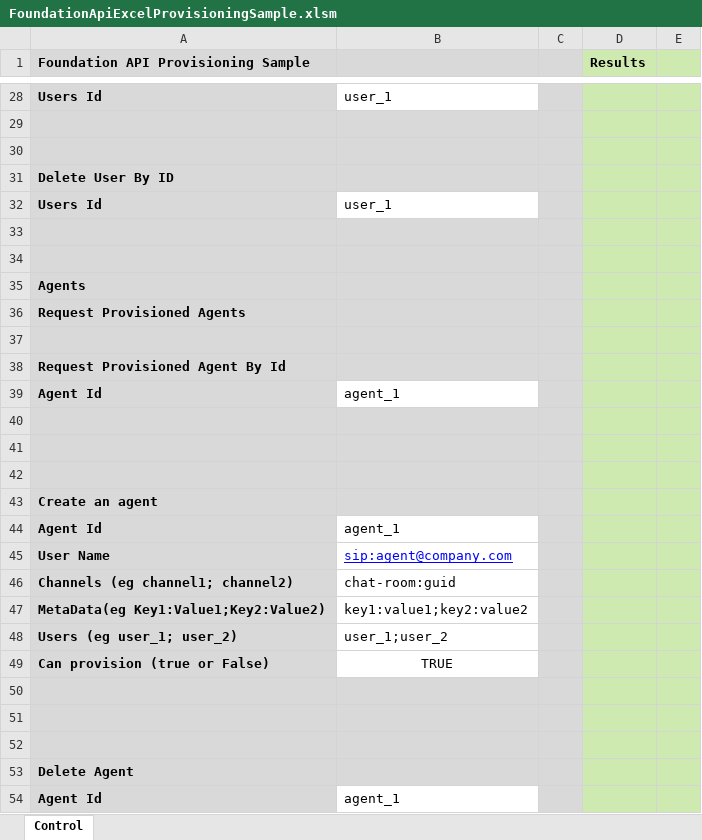
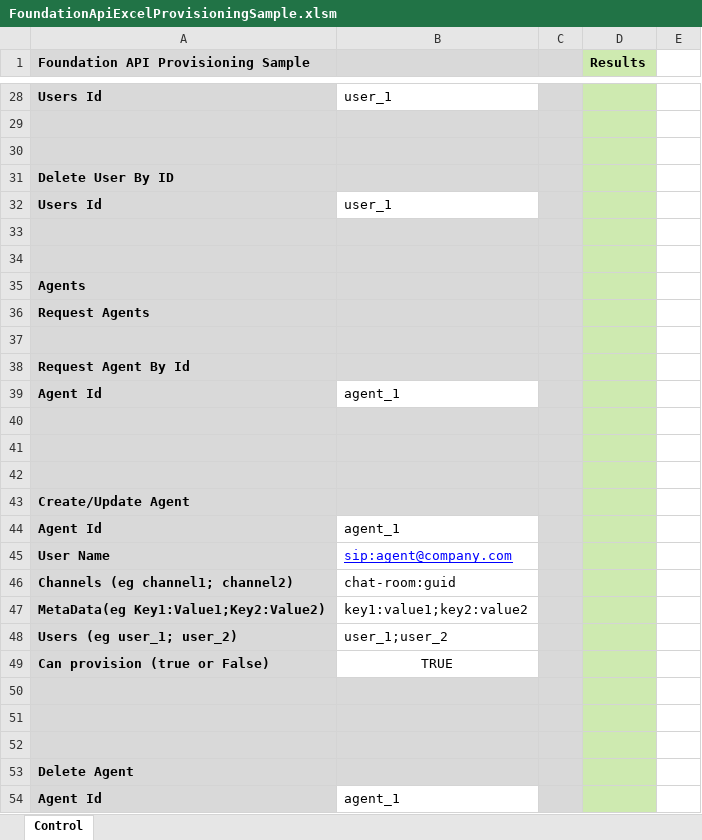
Before and after one commit to mindlink/api-samples, an Excel workbook: vba-provisioning-sample/FoundationApiExcelProvisioningSample.xlsm, sheet Control, drawn as a sheet; only a part is shown, gaps mark what is left out; values as stored, in another font and other column widths than the file's, no borders; charts and pictures not drawn; the diff covers the shown part only; the diff names each change by its address in the sheet, - before the commit and + after, or states it on an @@ line.

```diff
--- a/vba-provisioning-sample/FoundationApiExcelProvisioningSample.xlsm (sheet Control)
+++ b/vba-provisioning-sample/FoundationApiExcelProvisioningSample.xlsm (sheet Control)
-E1:E54 fill: #CEEAB0
+E1:E54 fill: none
-A36: Request Provisioned Agents
+A36: Request Agents
-A38: Request Provisioned Agent By Id
+A38: Request Agent By Id
-A43: Create an agent
+A43: Create/Update Agent
```
Also changed, not shown: 19 added rows, 13 edited cells and cell formats elsewhere in this sheet, charts or pictures.
